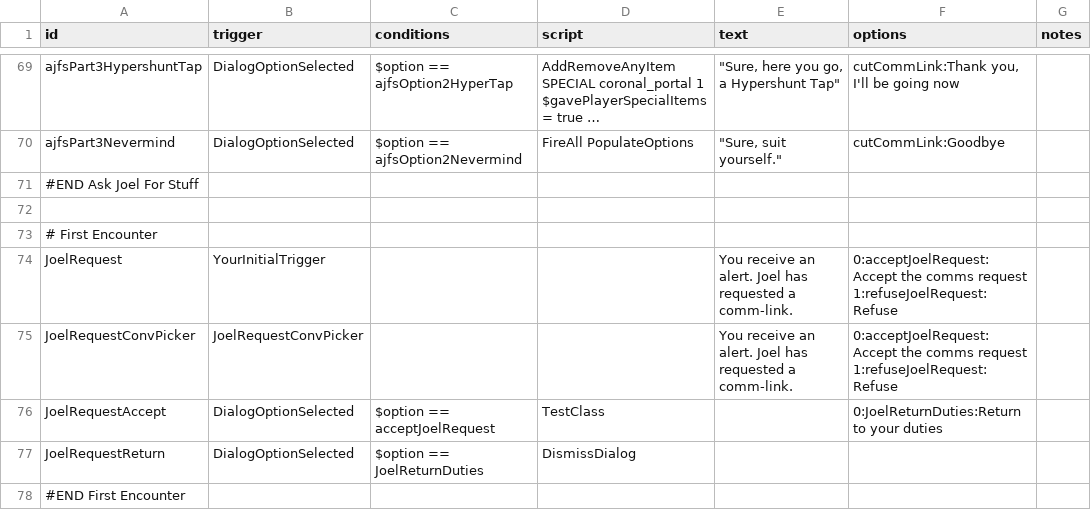
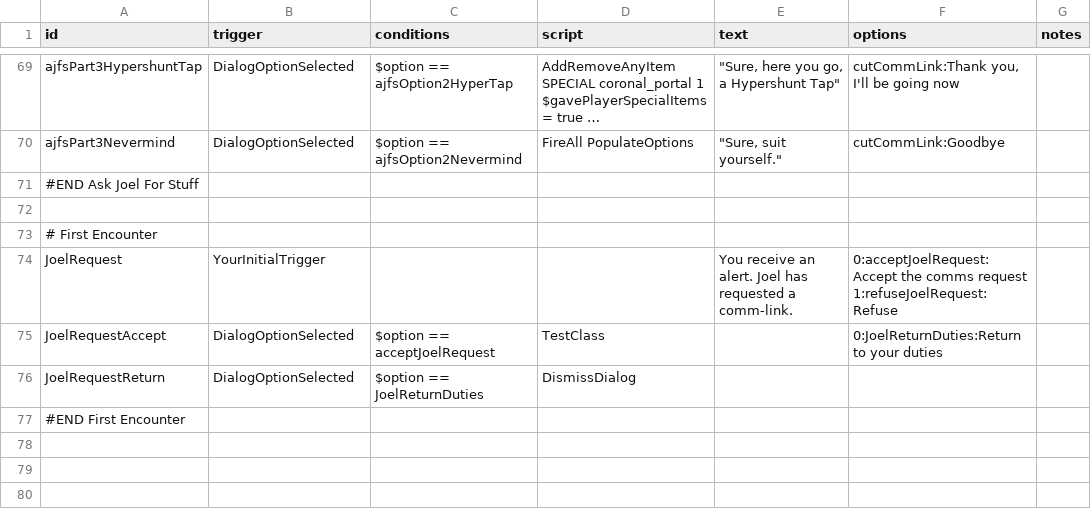
Before and after one commit to GlauberJr25/A-Silent-Siege-indev, a CSV file: data/campaign/rules.csv, drawn as a sheet; only a part is shown, gaps mark what is left out; long unchanged cells end in ….

Commit message:
Update rules.csv

```diff
--- a/data/campaign/rules.csv
+++ b/data/campaign/rules.csv
@@ -180,4 +180,2 @@ JoelRequest,YourInitialTrigger,,,"You receive an alert. Joel has requested a com
 1:refuseJoelRequest:Refuse",
-JoelRequestConvPicker,JoelRequestConvPicker,,,"You receive an alert. Joel has requested a comm-link.","0:acceptJoelRequest:Accept the comms request
-1:refuseJoelRequest:Refuse",
 JoelRequestAccept,DialogOptionSelected,"$option == acceptJoelRequest","TestClass",,"0:JoelReturnDuties:Return to your duties",
```
